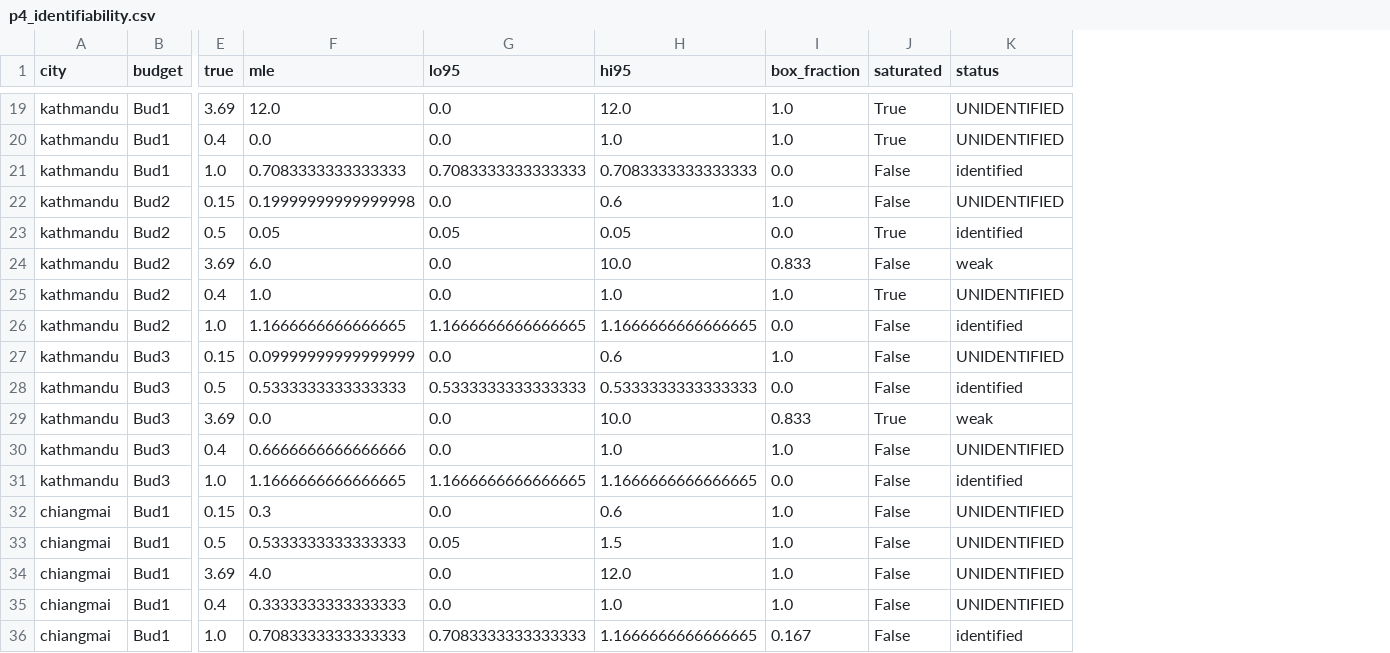
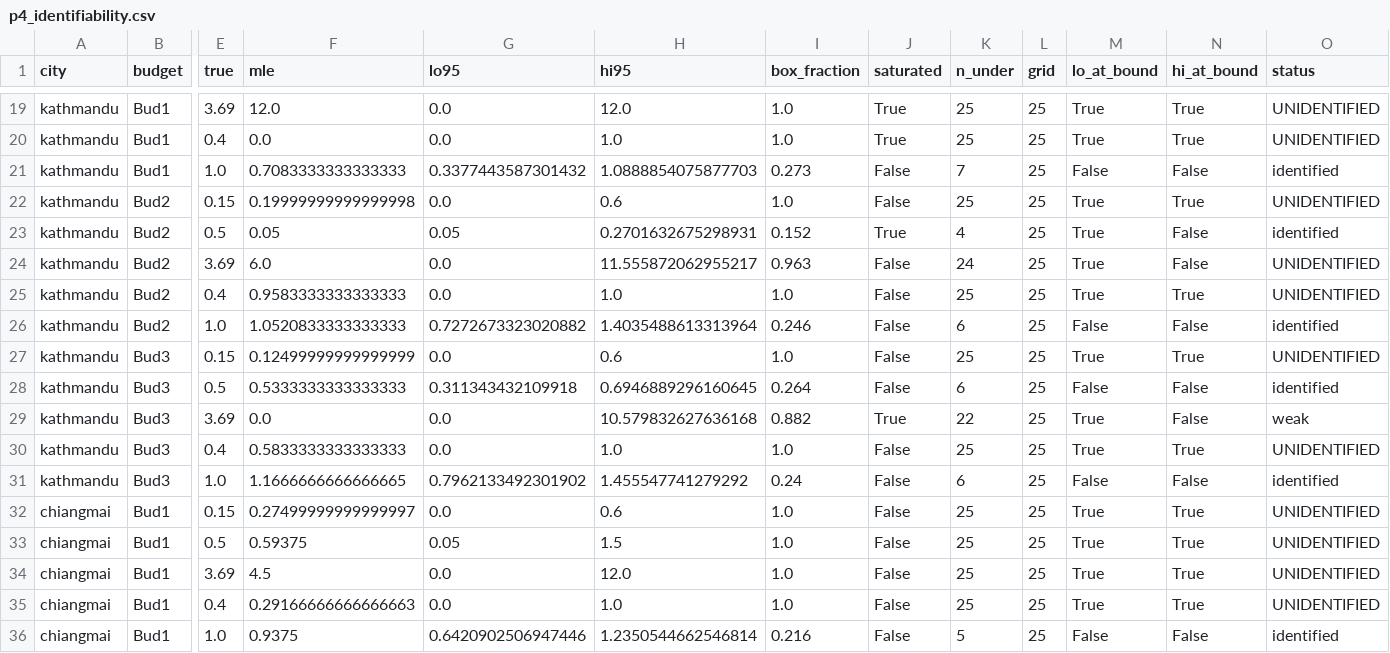
Before and after one commit to daminda1108/kandy_pm2.5_framework, a CSV file: kandy_pm25/data/processed/modular/p4_identifiability.csv, drawn as a sheet; only a part is shown, gaps mark what is left out; addresses are those after the commit; the diff covers the shown part only; the diff names each change by its address in the sheet, - before the commit and + after, or states it on an @@ line.

```diff
--- a/kandy_pm25/data/processed/modular/p4_identifiability.csv
+++ b/kandy_pm25/data/processed/modular/p4_identifiability.csv
+column K (n_under), rows 19-36: 25 | 25 | 7 | 25 | 4 | 24 | 25 | 6 | 25 | 6 | 22 | 25 | 6 | 25 | 25 | 25 | 25 | 5
+column L (grid), rows 19-36: all 25
+column M (lo_at_bound), rows 19-36: True | True | False | True | True | True | True | False | True | False | True | True | False | True | True | True | True | False
+column N (hi_at_bound), rows 19-36: True | True | False | True | False | False | True | False | True | False | False | True | False | True | True | True | True | False
-G21 (lo95): 0.7083333333333333
+G21 (lo95): 0.3377443587301432
-H21 (hi95): 0.7083333333333333
+H21 (hi95): 1.0888854075877703
-I21 (box_fraction): 0.0
+I21 (box_fraction): 0.273
-H23 (hi95): 0.05
+H23 (hi95): 0.2701632675298931
-I23 (box_fraction): 0.0
+I23 (box_fraction): 0.152
-H24 (hi95): 10.0
+H24 (hi95): 11.555872062955217
-I24 (box_fraction): 0.833
+I24 (box_fraction): 0.963
-O24 (status): weak
+O24 (status): UNIDENTIFIED
-F25 (mle): 1.0
+F25 (mle): 0.9583333333333333
-J25 (saturated): True
+J25 (saturated): False
-F26 (mle): 1.1666666666666665
+F26 (mle): 1.0520833333333333
-G26 (lo95): 1.1666666666666665
+G26 (lo95): 0.7272673323020882
-H26 (hi95): 1.1666666666666665
+H26 (hi95): 1.4035488613313964
-I26 (box_fraction): 0.0
+I26 (box_fraction): 0.246
-F27 (mle): 0.09999999999999999
+F27 (mle): 0.12499999999999999
-G28 (lo95): 0.5333333333333333
+G28 (lo95): 0.311343432109918
-H28 (hi95): 0.5333333333333333
+H28 (hi95): 0.6946889296160645
-I28 (box_fraction): 0.0
+I28 (box_fraction): 0.264
-H29 (hi95): 10.0
+H29 (hi95): 10.579832627636168
-I29 (box_fraction): 0.833
+I29 (box_fraction): 0.882
-F30 (mle): 0.6666666666666666
+F30 (mle): 0.5833333333333333
-G31 (lo95): 1.1666666666666665
+G31 (lo95): 0.7962133492301902
-H31 (hi95): 1.1666666666666665
+H31 (hi95): 1.455547741279292
-I31 (box_fraction): 0.0
+I31 (box_fraction): 0.24
-F32 (mle): 0.3
+F32 (mle): 0.27499999999999997
-F33 (mle): 0.5333333333333333
+F33 (mle): 0.59375
-F34 (mle): 4.0
+F34 (mle): 4.5
-F35 (mle): 0.3333333333333333
+F35 (mle): 0.29166666666666663
-F36 (mle): 0.7083333333333333
+F36 (mle): 0.9375
-G36 (lo95): 0.7083333333333333
+G36 (lo95): 0.6420902506947446
-H36 (hi95): 1.1666666666666665
+H36 (hi95): 1.2350544662546814
-I36 (box_fraction): 0.167
+I36 (box_fraction): 0.216
```
Also changed, not shown: 90 edited cells elsewhere in this file, 1 other file.
